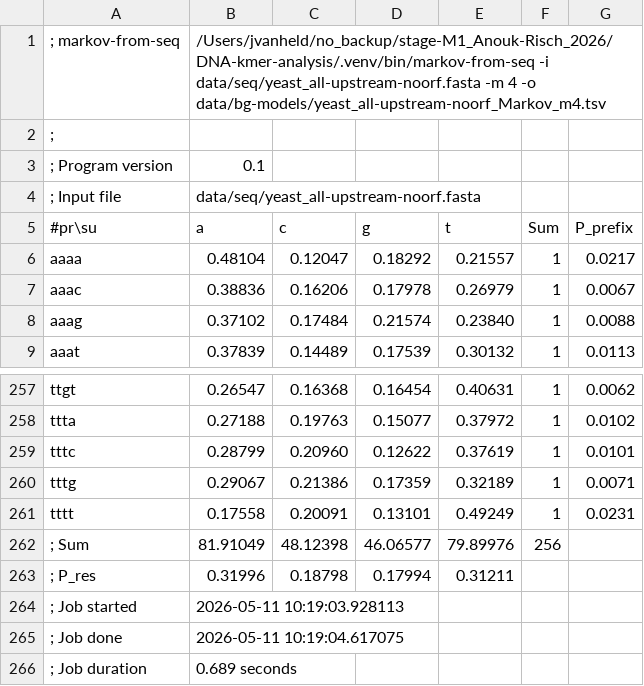
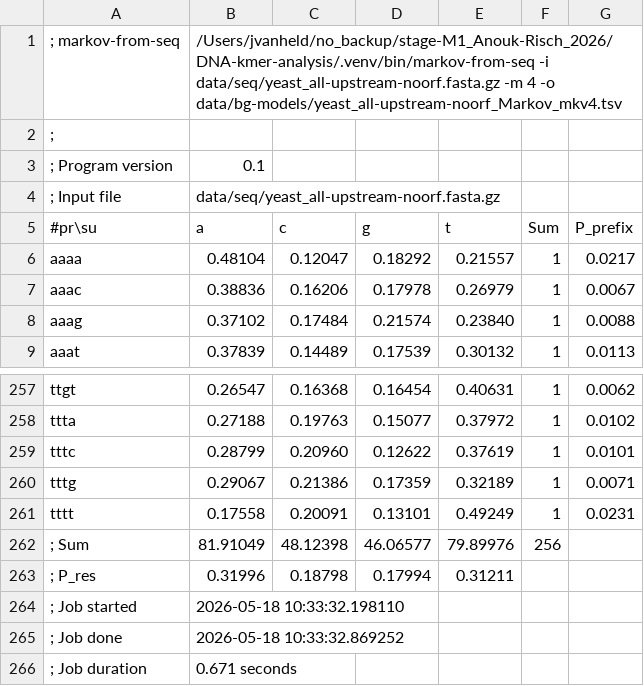
Before and after one commit to frey-tns/DNA-kmer-analysis, a TSV file: data/bg-models/yeast_all-upstream-noorf_Markov_mkv4.tsv (was data/bg-models/yeast_all-upstream-noorf_Markov_m4.tsv), drawn as a sheet; only a part is shown, gaps mark what is left out.

```diff
--- a/data/bg-models/yeast_all-upstream-noorf_Markov_m4.tsv
+++ b/data/bg-models/yeast_all-upstream-noorf_Markov_mkv4.tsv
@@ -1,5 +1,5 @@
-; markov-from-seq	/Users/jvanheld/no_backup/stage-M1_Anouk-Risch_2026/DNA-kmer-analysis/.venv/bin/markov-from-seq -i data/seq/yeast_all-upstream-noorf.fasta -m 4 -o data/bg-models/yeast_all-upstream-noorf_Markov_m4.tsv
+; markov-from-seq	/Users/jvanheld/no_backup/stage-M1_Anouk-Risch_2026/DNA-kmer-analysis/.venv/bin/markov-from-seq -i data/seq/yeast_all-upstream-noorf.fasta.gz -m 4 -o data/bg-models/yeast_all-upstream-noorf_Markov_mkv4.tsv
 ;
 ; Program version	0.1
-; Input file	data/seq/yeast_all-upstream-noorf.fasta
+; Input file	data/seq/yeast_all-upstream-noorf.fasta.gz
 #pr\su 	a	c	g	t	Sum	P_prefix
@@ -263,4 +263,4 @@ tttt	0.17558	0.20091	0.13101	0.49249	1	0.0231
 ; P_res	0.31996	0.18798	0.17994	0.31211
-; Job started	2026-05-11 10:19:03.928113
-; Job done	2026-05-11 10:19:04.617075
-; Job duration	0.689 seconds
+; Job started	2026-05-18 10:33:32.198110
+; Job done	2026-05-18 10:33:32.869252
+; Job duration	0.671 seconds
```
Also changed, not shown: data/bg-models/yeast_all-upstream-noorf_Markov_mkv2.tsv, data/bg-models/yeast_all-upstream-noorf_Markov_mkv3.tsv, 7 other files.
